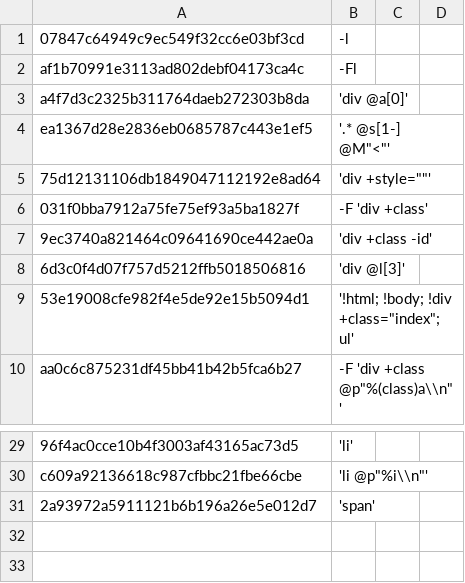
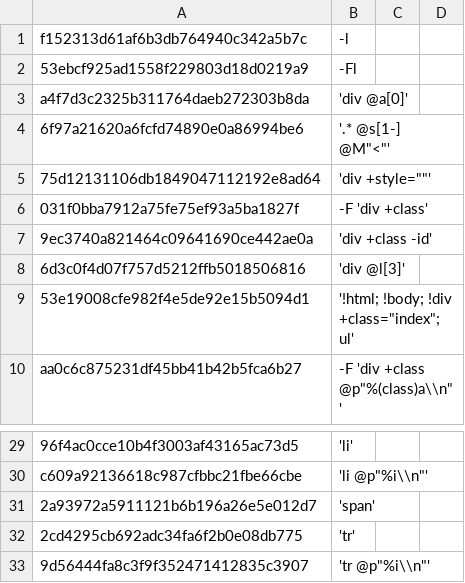
Before and after one commit to TUVIMEN/reliq, a CSV file: test.csv, drawn as a sheet; only a part is shown, gaps mark what is left out.

Commit message:
fix AUTOCLOSING tags and add tests for it

```diff
--- a/test.csv
+++ b/test.csv
@@ -1,5 +1,5 @@
-07847c64949c9ec549f32cc6e03bf3cd,-l
-af1b70991e3113ad802debf04173ca4c,-Fl
+f152313d61af6b3db764940c342a5b7c,-l
+53ebcf925ad1558f229803d18d0219a9,-Fl
 a4f7d3c2325b311764daeb272303b8da,'div @a[0]'
-ea1367d28e2836eb0685787c443e1ef5,'.* @s[1-] @M"<"'
+6f97a21620a6fcfd74890e0a86994be6,'.* @s[1-] @M"<"'
 75d12131106db1849047112192e8ad64,'div +style=""'
@@ -31 +31,3 @@ c609a92136618c987cfbbc21fbe66cbe,'li @p"%i\\n"'
 2a93972a5911121b6b196a26e5e012d7,'span'
+2cd4295cb692adc34fa6f2b0e08db775,'tr'
+9d56444fa8c3f9f352471412835c3907,'tr @p"%i\\n"'
```
Also changed, not shown: 2 other files.
